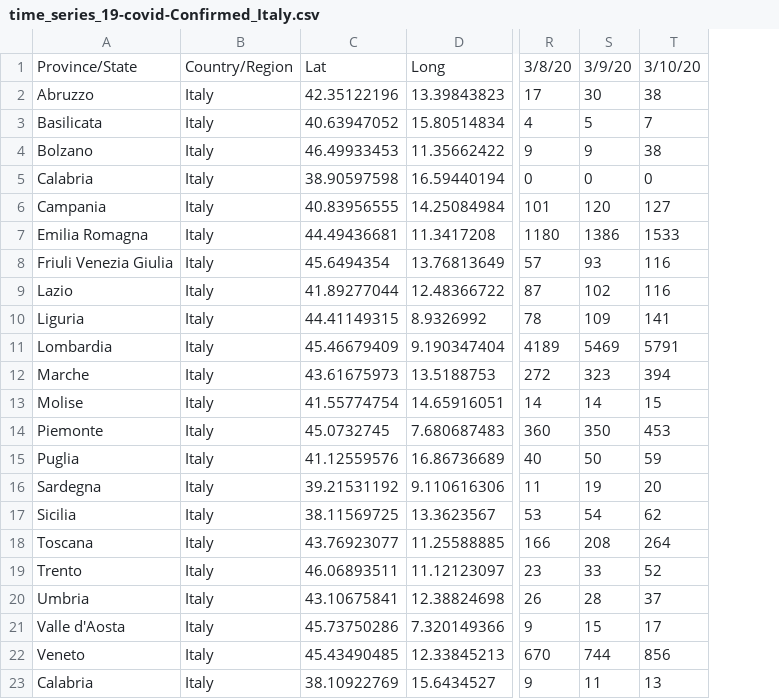
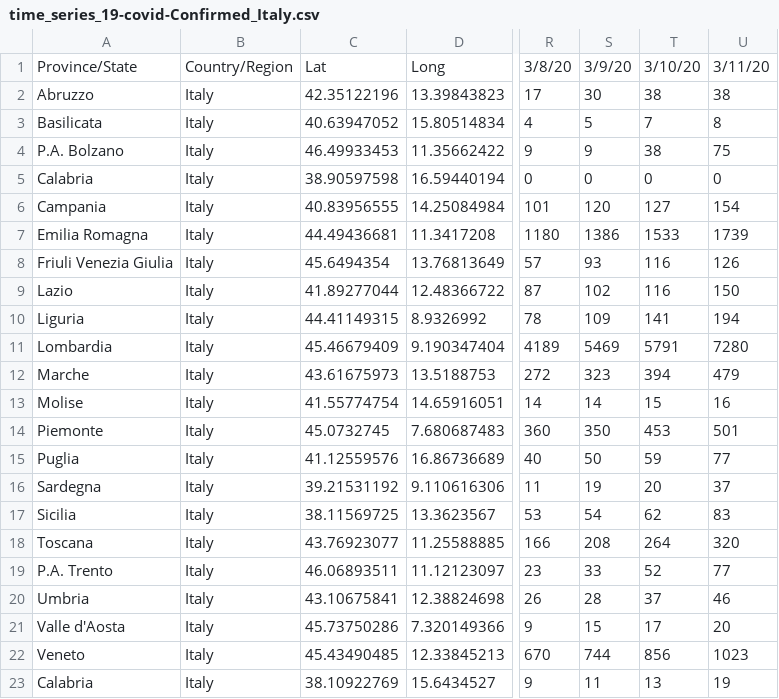
Before and after one commit to AnthonyEbert/ItalyCovid19, a CSV file: johns-hopkins-format/time_series_19-covid-Confirmed_Italy.csv, drawn as a sheet; only a part is shown, gaps mark what is left out; the diff names each change by its address in the sheet, - before the commit and + after, or states it on an @@ line.

```diff
--- a/johns-hopkins-format/time_series_19-covid-Confirmed_Italy.csv
+++ b/johns-hopkins-format/time_series_19-covid-Confirmed_Italy.csv
+column U, rows 1-23: 3/11/20 | 38 | 8 | 75 | 0 | 154 | 1739 | 126 | 150 | 194 | 7280 | 479 | 16 | 501 | 77 | 37 | 83 | 320 | 77 | 46 | 20 | 1023 | 19
-A4: Bolzano
+A4: P.A. Bolzano
-A19: Trento
+A19: P.A. Trento
```
Also changed, not shown: protezione-civile-download/transition_matrix_regione_confirmed.csv, protezione-civile-download/transition_matrix_regione_isolamento_domiciliare.csv, 13 other files.
